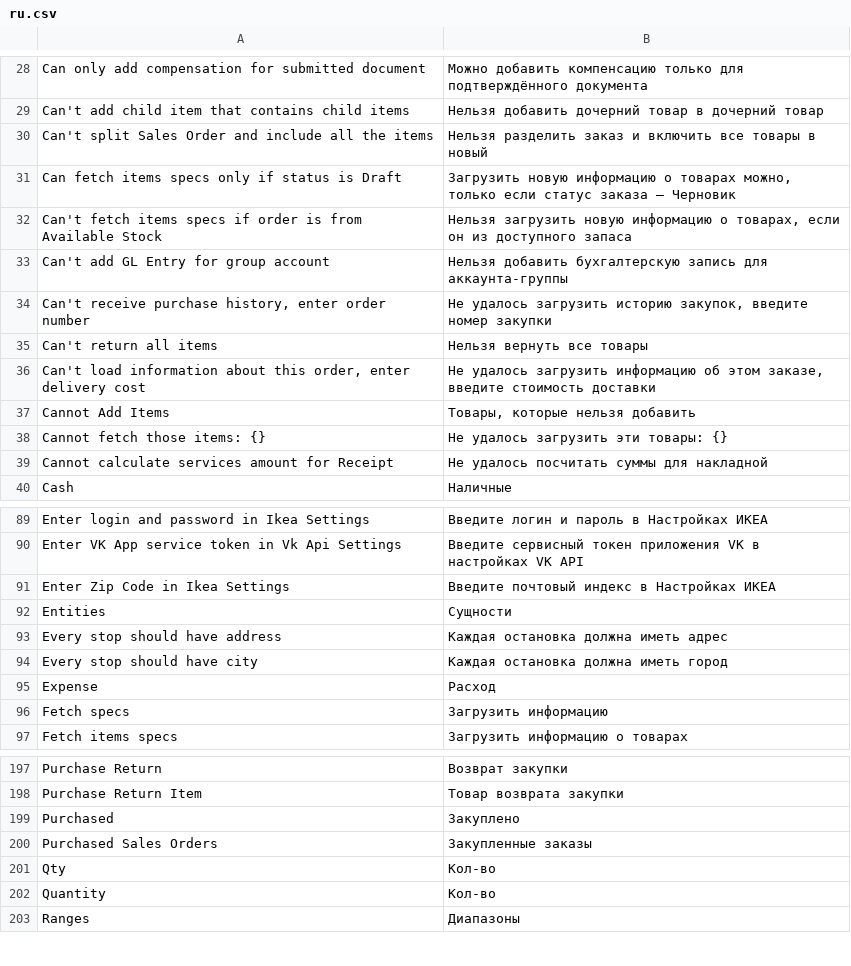
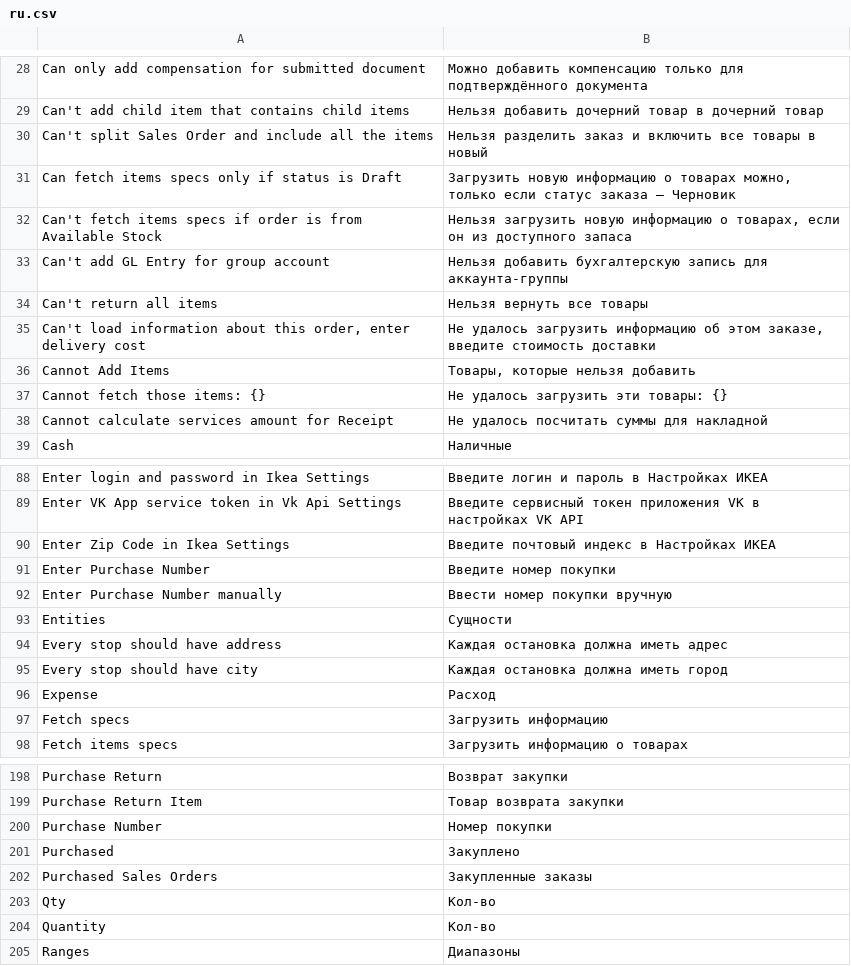
Before and after one commit to vrslev/comfort, a CSV file: comfort/translations/ru.csv, drawn as a sheet; only a part is shown, gaps mark what is left out.

Commit message:
fix(Purchase Order): Allow to submit purchase even if it is not in IKEA's purchase history

```diff
--- a/comfort/translations/ru.csv
+++ b/comfort/translations/ru.csv
@@ -33,3 +33,2 @@ Can't fetch items specs if order is from Available Stock,"Нельзя загр
 Can't add GL Entry for group account,Нельзя добавить бухгалтерскую запись для аккаунта-группы
-"Can't receive purchase history, enter order number","Не удалось загрузить историю закупок, введите номер закупки"
 Can't return all items,Нельзя вернуть все товары
@@ -91,2 +90,4 @@ Enter VK App service token in Vk Api Settings,Введите сервисный
 Enter Zip Code in Ikea Settings,Введите почтовый индекс в Настройках ИКЕА
+Enter Purchase Number,Введите номер покупки
+Enter Purchase Number manually,Ввести номер покупки вручную
 Entities,Сущности
@@ -198,2 +199,3 @@ Purchase Return,Возврат закупки
 Purchase Return Item,Товар возврата закупки
+Purchase Number,Номер покупки
 Purchased,Закуплено
```
Also changed, not shown: 1 other file.
